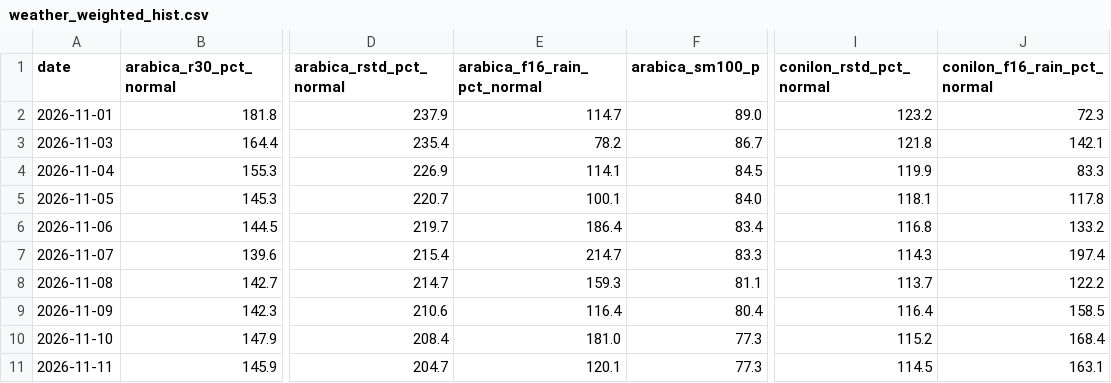
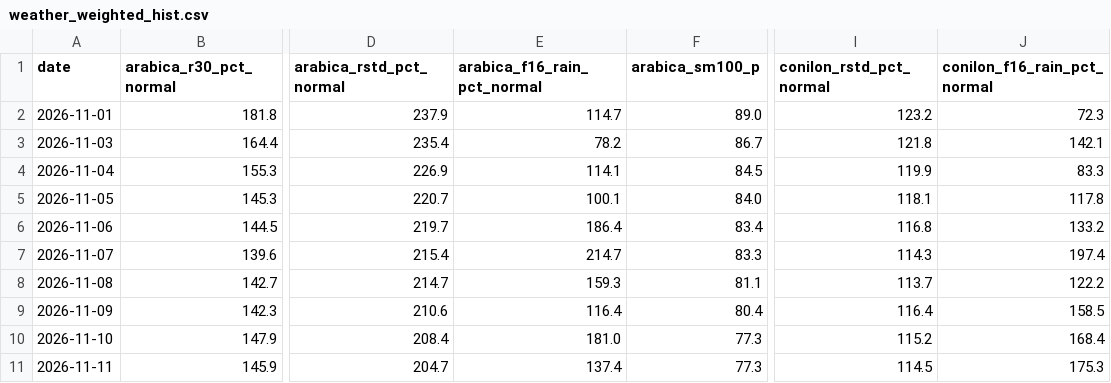
Before and after one commit to BMR-Com/Brazil--trade, a CSV file: data/coffee/weather_weighted_hist.csv, drawn as a sheet; only a part is shown, gaps mark what is left out; the diff names each change by its address in the sheet, - before the commit and + after, or states it on an @@ line.

Commit message:
geo: softs production, trade, weather 2026-11-11

```diff
--- a/data/coffee/weather_weighted_hist.csv
+++ b/data/coffee/weather_weighted_hist.csv
-E11 (arabica_f16_rain_pct_normal): 120.1
+E11 (arabica_f16_rain_pct_normal): 137.4
-J11 (conilon_f16_rain_pct_normal): 163.1
+J11 (conilon_f16_rain_pct_normal): 175.3
```
Also changed, not shown: 47 other files.
